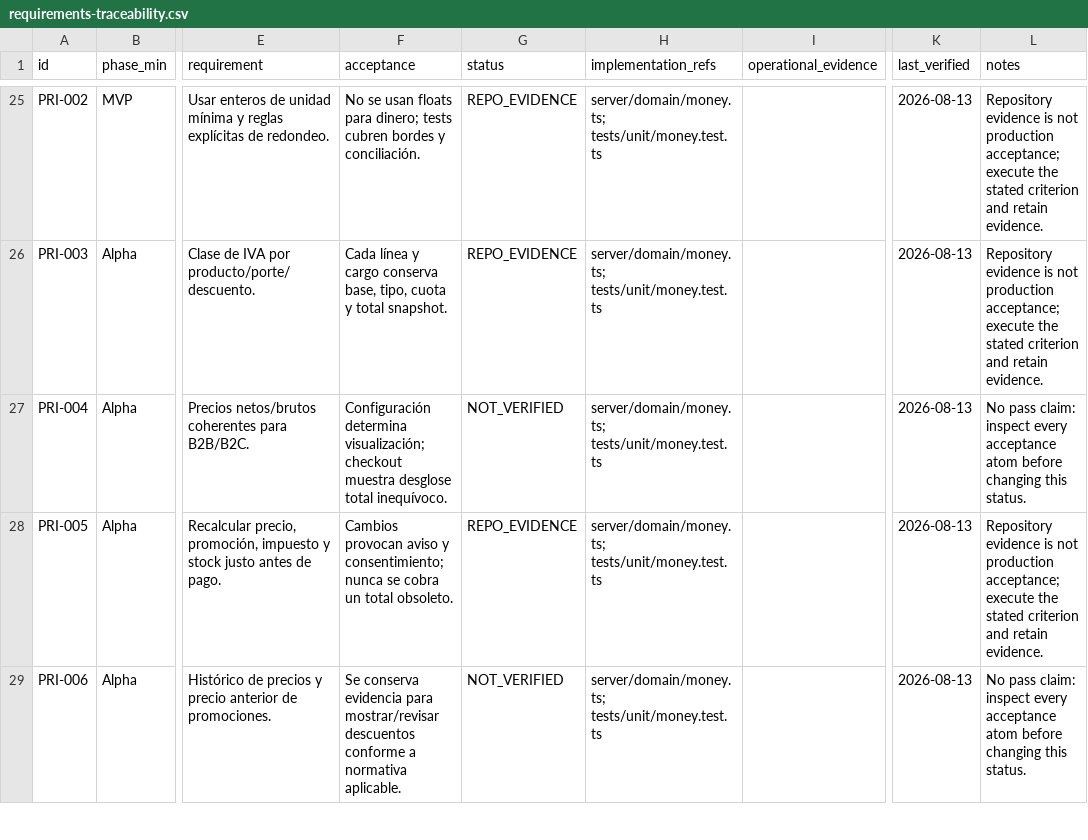
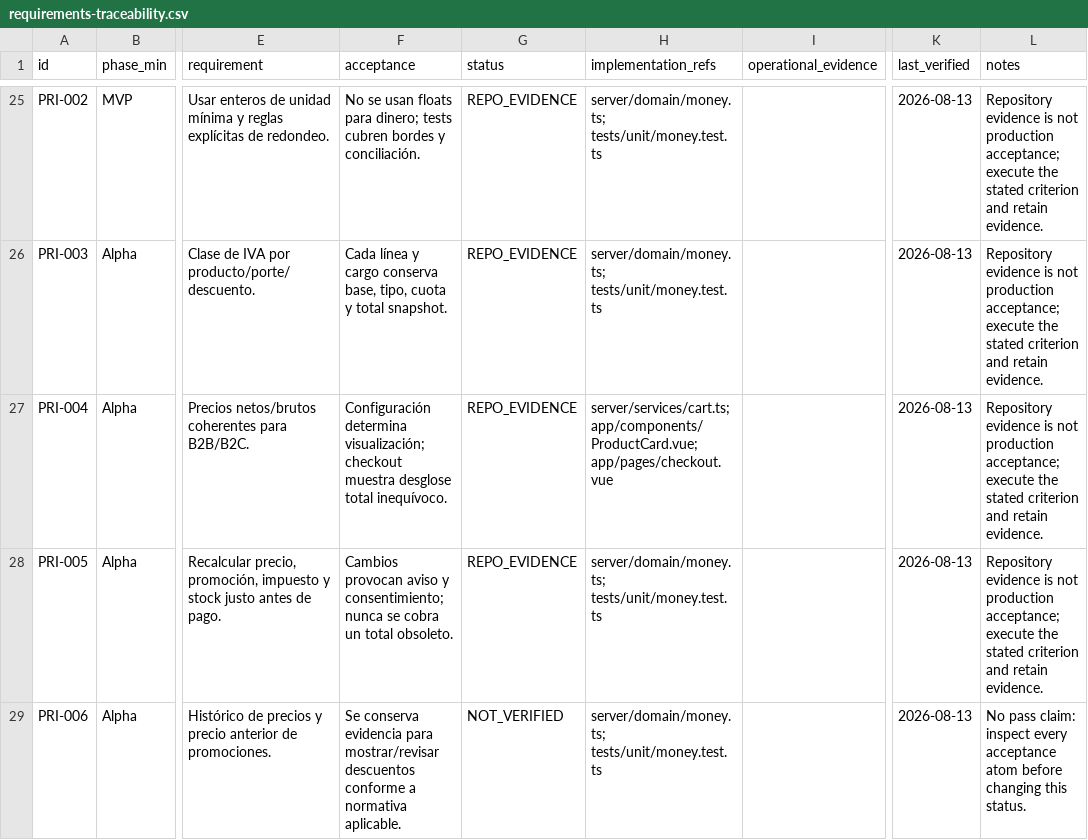
Before and after one commit to tonomolla6/neteco, a CSV file: docs/production/requirements-traceability.csv, drawn as a sheet; only a part is shown, gaps mark what is left out; the diff names each change by its address in the sheet, - before the commit and + after, or states it on an @@ line.

```diff
--- a/docs/production/requirements-traceability.csv
+++ b/docs/production/requirements-traceability.csv
-G27 (status): NOT_VERIFIED
+G27 (status): REPO_EVIDENCE
-H27 (implementation_refs): server/domain/money.ts; tests/unit/money.test.ts
+H27 (implementation_refs): server/services/cart.ts; app/components/ProductCard.vue; app/pages/checkout.vue
-L27 (notes): No pass claim: inspect every acceptance atom before changing this status.
+L27 (notes): Repository evidence is not production acceptance; execute the stated criterion and retain evidence.
```
Also changed, not shown: 16 other files.
